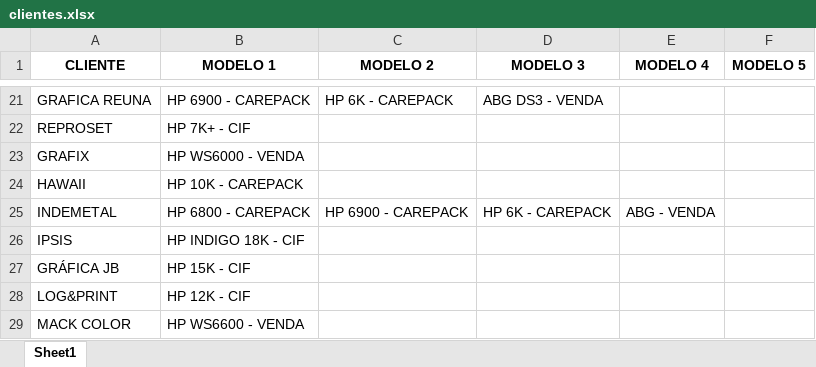
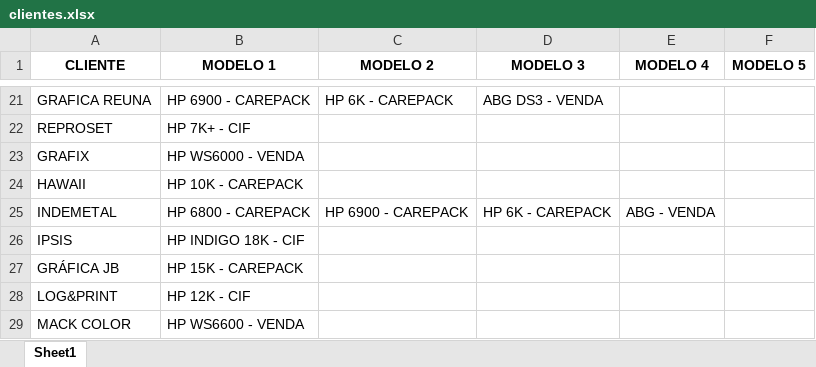
Before and after one commit to Karamith/chatbot-whatsapp-estoque, an Excel workbook: data/clientes.xlsx, sheet Sheet1, drawn as a sheet; only a part is shown, gaps mark what is left out; values as stored, in another font and other column widths than the file's, no borders; the diff names each change by its address in the sheet, - before the commit and + after, or states it on an @@ line.

```diff
--- a/data/clientes.xlsx (sheet Sheet1)
+++ b/data/clientes.xlsx (sheet Sheet1)
-B27 (MODELO 1): HP 15K - CIF
+B27 (MODELO 1): HP 15K - CAREPACK
```
Also changed, not shown: Data Analysis/Comprint - RELATÓRIO DE IMPORTAÇÕES/Comprint CSSP - 2026.xlsx.
